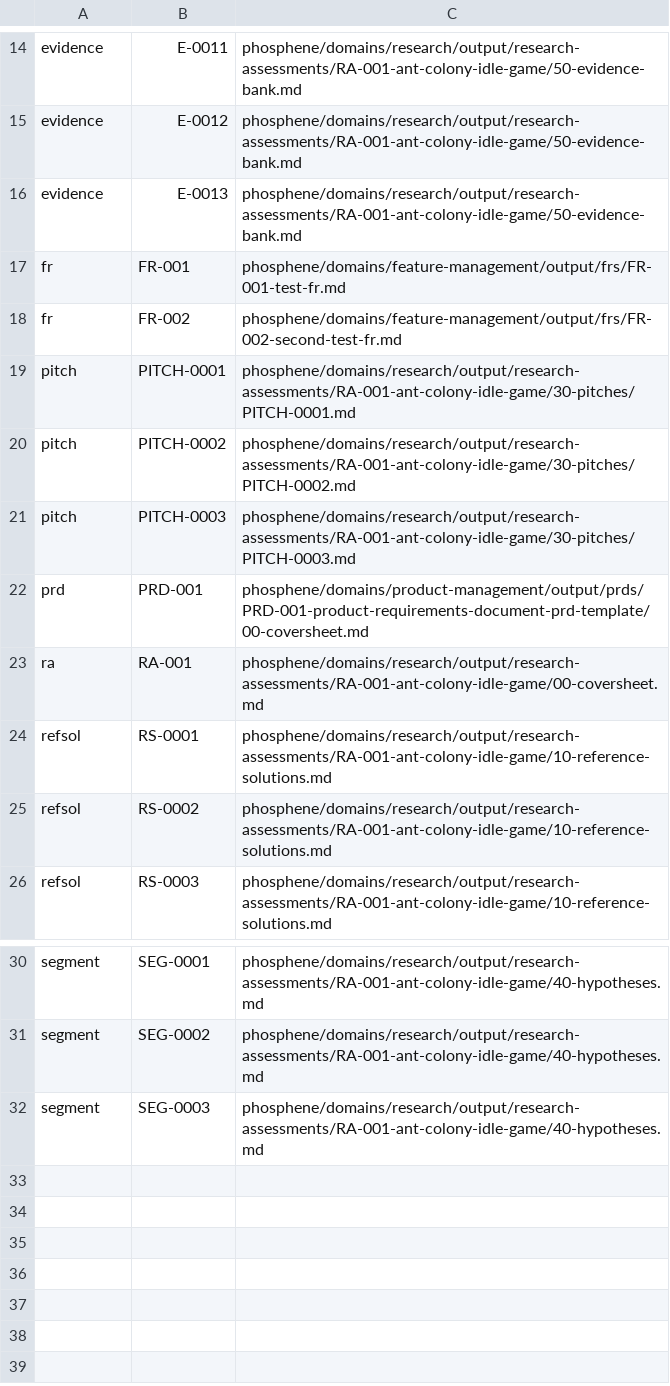
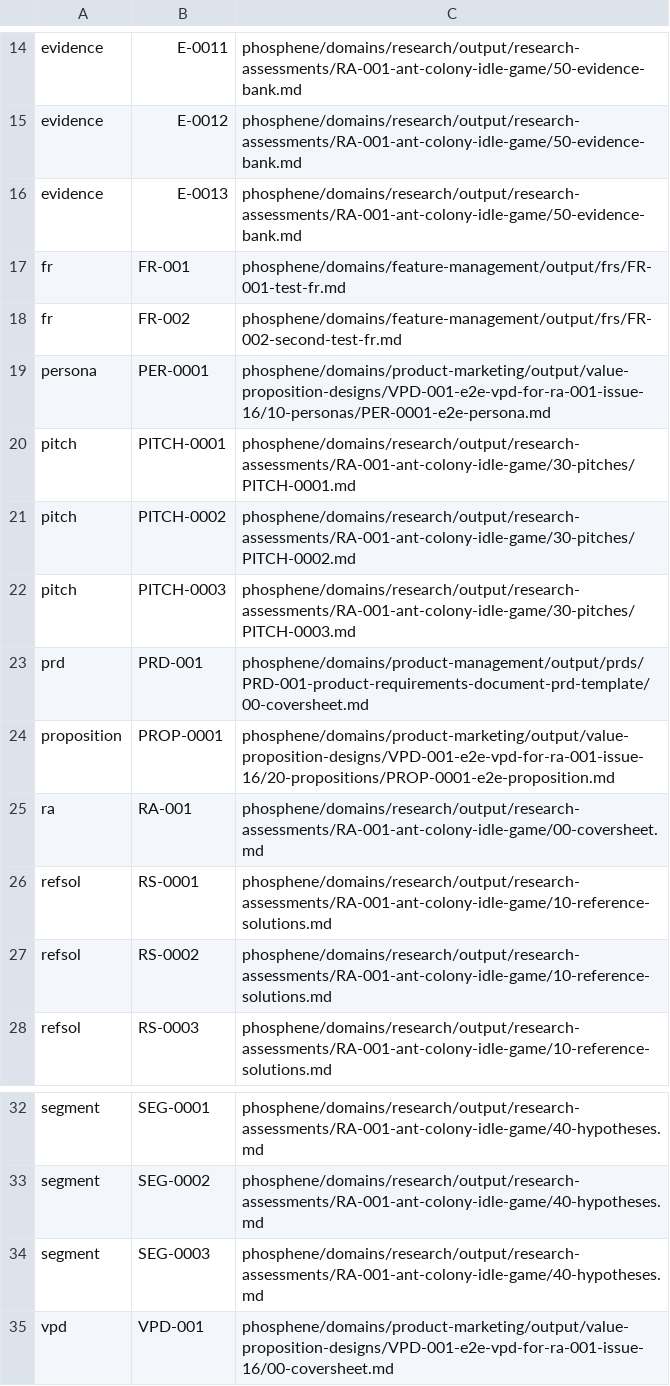
Before and after one commit to eoghanleo/phosphene-greenfield, a TSV file: phosphene/id_index.tsv, drawn as a sheet; only a part is shown, gaps mark what is left out; the diff names each change by its address in the sheet, - before the commit and + after, or states it on an @@ line.

Commit message:
test(e2e): product-marketing VPD + done receipt for RA-001 (#16)

```diff
--- a/phosphene/id_index.tsv
+++ b/phosphene/id_index.tsv
+row 19: persona | PER-0001 | phosphene/domains/product-marketing/output/value-proposition-designs/VPD-001-e2e-vpd-for-ra-001-issue-16/10-personas/PER-0001-e2e-persona.md
+row 24: proposition | PROP-0001 | phosphene/domains/product-marketing/output/value-proposition-designs/VPD-001-e2e-vpd-for-ra-001-issue-16/20-propositions/PROP-0001-e2e-proposition.md
+row 35: vpd | VPD-001 | phosphene/domains/product-marketing/output/value-proposition-designs/VPD-001-e2e-vpd-for-ra-001-issue-16/00-coversheet.md
```
Also changed, not shown: 6 other files.
